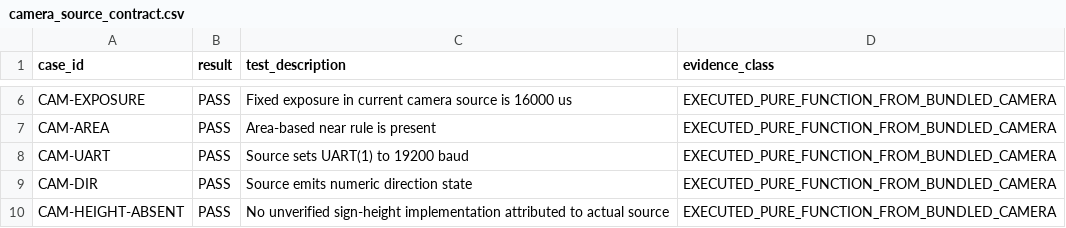
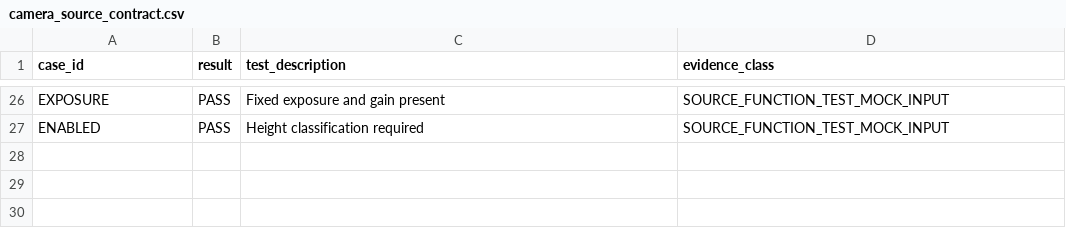
Before and after one commit to andreipopescufilimon/WRO2026_Future_Engineers, a CSV file: docs/validation/camera_source_contract.csv, drawn as a sheet; only a part is shown, gaps mark what is left out; removed rows and columns are numbered as before the commit, all else as after; the diff covers the shown part only; the diff names each change by its address in the sheet, - before the commit and + after, or states it on an @@ line.

```diff
--- a/docs/validation/camera_source_contract.csv
+++ b/docs/validation/camera_source_contract.csv
-A26 (case_id): CAM-EXPOSURE
+A26 (case_id): EXPOSURE
-C26 (test_description): Fixed exposure in current camera source is 16000 us
+C26 (test_description): Fixed exposure and gain present
-D26 (evidence_class): EXECUTED_PURE_FUNCTION_FROM_BUNDLED_CAMERA
+D26 (evidence_class): SOURCE_FUNCTION_TEST_MOCK_INPUT
-row 7: CAM-AREA | PASS | Area-based near rule is present | EXECUTED_PURE_FUNCTION_FROM_BUNDLED_CAMERA
-row 8: CAM-UART | PASS | Source sets UART(1) to 19200 baud | EXECUTED_PURE_FUNCTION_FROM_BUNDLED_CAMERA
-row 9: CAM-DIR | PASS | Source emits numeric direction state | EXECUTED_PURE_FUNCTION_FROM_BUNDLED_CAMERA
-row 10: CAM-HEIGHT-ABSENT | PASS | No unverified sign-height implementation attributed to actual source | EXECUTED_PURE_FUNCTION_FROM_BUNDLED_CAMERA
+row 27: ENABLED | PASS | Height classification required | SOURCE_FUNCTION_TEST_MOCK_INPUT
```
Also changed, not shown: 24 added rows and 4 removed rows elsewhere in this file, docs/validation/DATASET_INDEX.csv, docs/validation/v41_release_manifest.csv, 18 other files.
